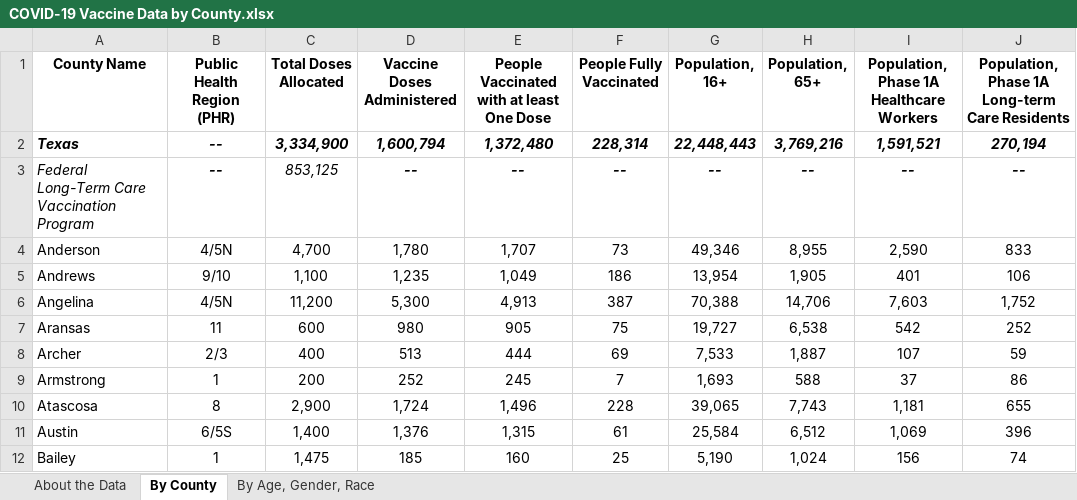
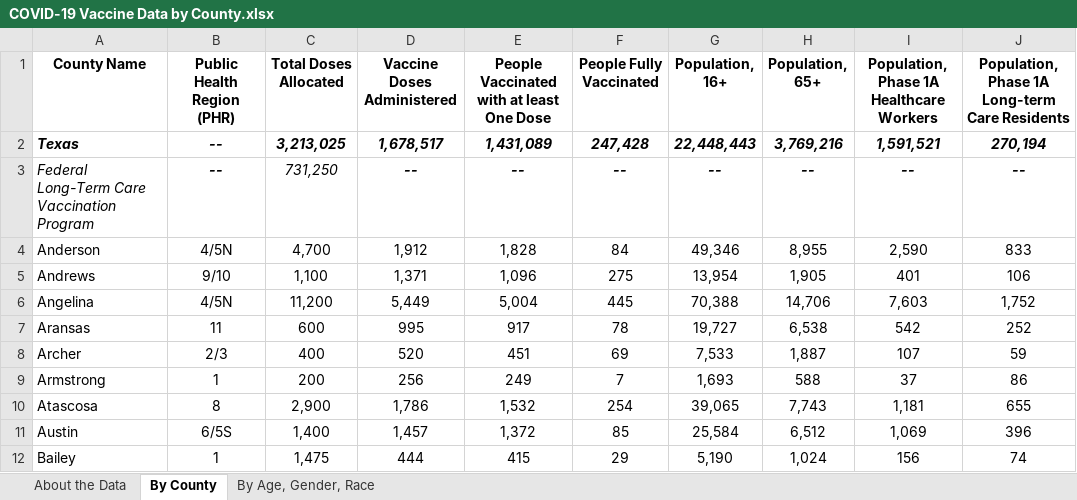
Before and after one commit to nitramssirc/CollinCountyCovidDashboard, an Excel workbook: Services/StateOfTexas/Data/COVID-19 Vaccine Data by County.xlsx, sheet By County, drawn as a sheet; only a part is shown; values as stored, in another font and other column widths than the file's, no borders; the diff covers the shown part only; the diff names each change by its address in the sheet, - before the commit and + after, or states it on an @@ line.

```diff
--- a/Services/StateOfTexas/Data/COVID-19 Vaccine Data by County.xlsx (sheet By County)
+++ b/Services/StateOfTexas/Data/COVID-19 Vaccine Data by County.xlsx (sheet By County)
-C2 (Total Doses Allocated): 3,334,900
+C2 (Total Doses Allocated): 3,213,025
-D2 (Vaccine Doses Administered): 1,600,794
+D2 (Vaccine Doses Administered): 1,678,517
-E2: 1,372,480
+E2: 1,431,089
-F2 (People Fully Vaccinated): 228,314
+F2 (People Fully Vaccinated): 247,428
-C3 (Total Doses Allocated): 853,125
+C3 (Total Doses Allocated): 731,250
-D4 (Vaccine Doses Administered): 1,780
+D4 (Vaccine Doses Administered): 1,912
-E4: 1,707
+E4: 1,828
-F4 (People Fully Vaccinated): 73
+F4 (People Fully Vaccinated): 84
-D5 (Vaccine Doses Administered): 1,235
+D5 (Vaccine Doses Administered): 1,371
-E5: 1,049
+E5: 1,096
-F5 (People Fully Vaccinated): 186
+F5 (People Fully Vaccinated): 275
-D6 (Vaccine Doses Administered): 5,300
+D6 (Vaccine Doses Administered): 5,449
-E6: 4,913
+E6: 5,004
-F6 (People Fully Vaccinated): 387
+F6 (People Fully Vaccinated): 445
-D7 (Vaccine Doses Administered): 980
+D7 (Vaccine Doses Administered): 995
-E7: 905
+E7: 917
-F7 (People Fully Vaccinated): 75
+F7 (People Fully Vaccinated): 78
-D8 (Vaccine Doses Administered): 513
+D8 (Vaccine Doses Administered): 520
-E8: 444
+E8: 451
-D9 (Vaccine Doses Administered): 252
+D9 (Vaccine Doses Administered): 256
-E9: 245
+E9: 249
-D10 (Vaccine Doses Administered): 1,724
+D10 (Vaccine Doses Administered): 1,786
-E10: 1,496
+E10: 1,532
-F10 (People Fully Vaccinated): 228
+F10 (People Fully Vaccinated): 254
-D11 (Vaccine Doses Administered): 1,376
+D11 (Vaccine Doses Administered): 1,457
-E11: 1,315
+E11: 1,372
-F11 (People Fully Vaccinated): 61
+F11 (People Fully Vaccinated): 85
-D12 (Vaccine Doses Administered): 185
+D12 (Vaccine Doses Administered): 444
-E12: 160
+E12: 415
-F12 (People Fully Vaccinated): 25
+F12 (People Fully Vaccinated): 29
```
Also changed, not shown: 654 edited cells elsewhere in this sheet, sheet By Age, Gender, Race, sheet About the Data, Services/StateOfTexas/Data/CombinedHospitalDataoverTimebyTSARegion.xlsx, Services/StateOfTexas/Data/CumulativeTestsOverTimeByCounty.xlsx, 19 other files.
